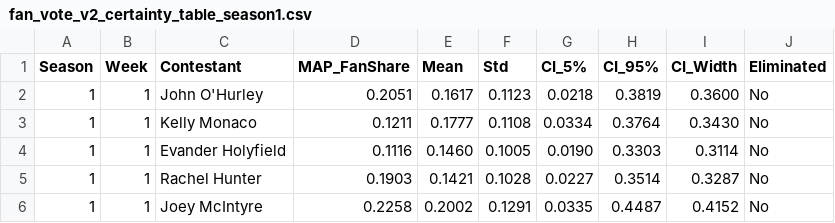
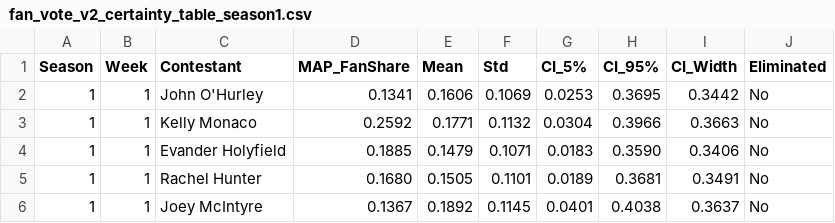
Before and after one commit to zhk-lab/MCM-czb-nzh-zhk, a CSV file: heatmap/fan_vote_v2_certainty_table_season1.csv, drawn as a sheet; only a part is shown; the diff covers the shown part only.

```diff
--- a/heatmap/fan_vote_v2_certainty_table_season1.csv
+++ b/heatmap/fan_vote_v2_certainty_table_season1.csv
@@ -1,6 +1,6 @@
 Season,Week,Contestant,MAP_FanShare,Mean,Std,CI_5%,CI_95%,CI_Width,Eliminated
-1,1,John O'Hurley,0.2051,0.1617,0.1123,0.0218,0.3819,0.3600,No
-1,1,Kelly Monaco,0.1211,0.1777,0.1108,0.0334,0.3764,0.3430,No
-1,1,Evander Holyfield,0.1116,0.1460,0.1005,0.0190,0.3303,0.3114,No
-1,1,Rachel Hunter,0.1903,0.1421,0.1028,0.0227,0.3514,0.3287,No
-1,1,Joey McIntyre,0.2258,0.2002,0.1291,0.0335,0.4487,0.4152,No
+1,1,John O'Hurley,0.1341,0.1606,0.1069,0.0253,0.3695,0.3442,No
+1,1,Kelly Monaco,0.2592,0.1771,0.1132,0.0304,0.3966,0.3663,No
+1,1,Evander Holyfield,0.1885,0.1479,0.1071,0.0183,0.3590,0.3406,No
+1,1,Rachel Hunter,0.1680,0.1505,0.1101,0.0189,0.3681,0.3491,No
+1,1,Joey McIntyre,0.1367,0.1892,0.1145,0.0401,0.4038,0.3637,No
```
Also changed, not shown: 126 edited cells elsewhere in this file, heatmap/fan_vote_v2_certainty_table_season11.csv, heatmap/fan_vote_v2_certainty_table_season15.csv, 30 other files.
